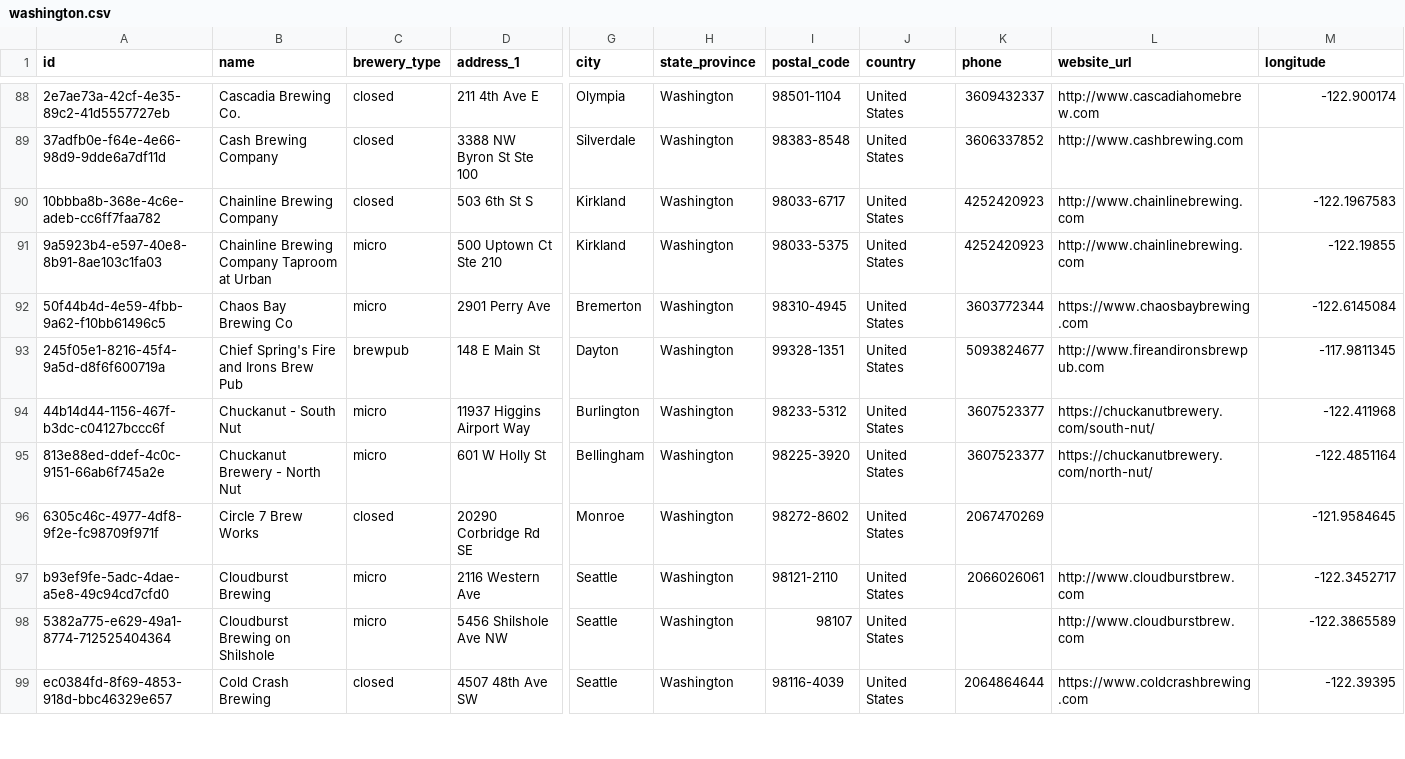
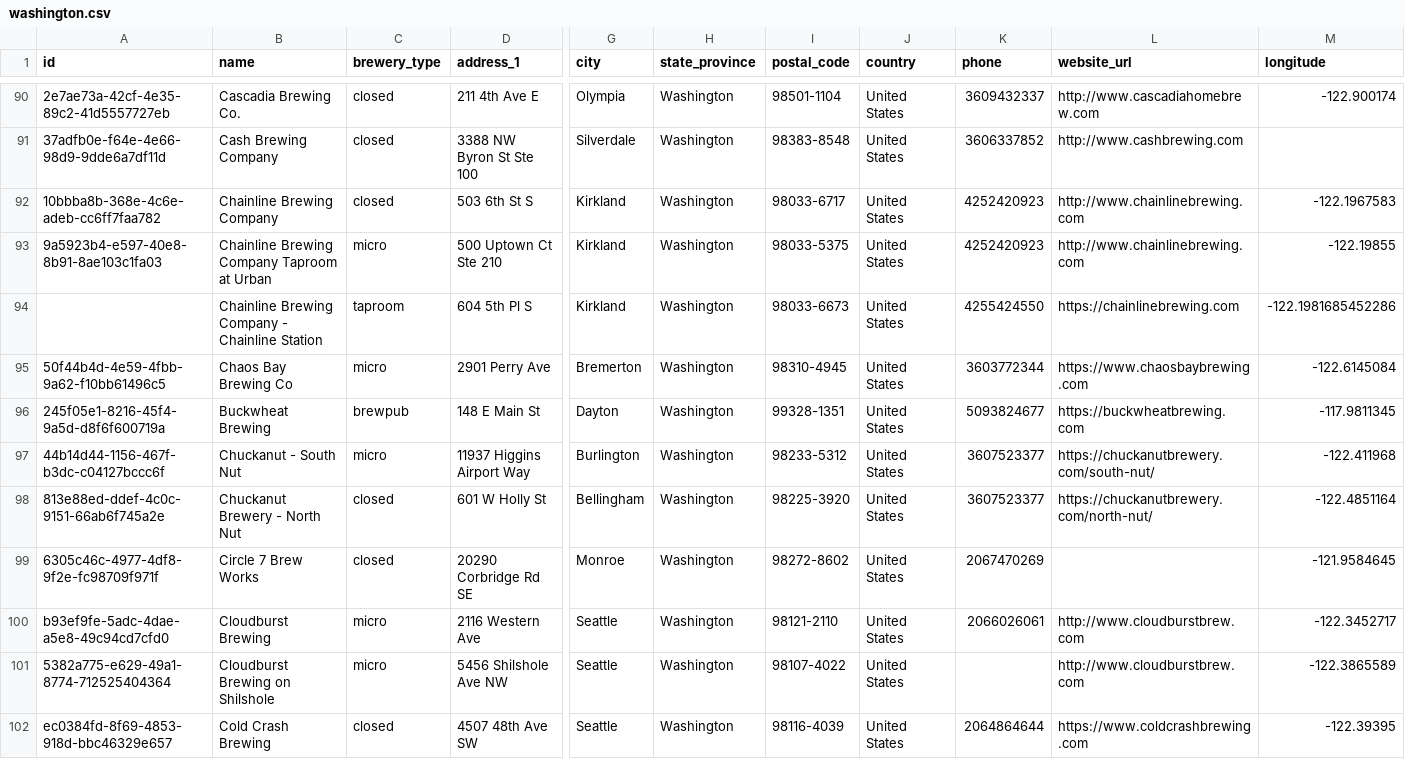
Before and after one commit to openbrewerydb/openbrewerydb, a CSV file: data/united-states/washington.csv, drawn as a sheet; only a part is shown, gaps mark what is left out; addresses are those after the commit; rows hold the shown columns only; the diff covers the shown part only; the diff names each change by its address in the sheet, - before the commit and + after, or states it on an @@ line.

Commit message:
Updates and verifies Washington breweries A through C (#186)

```diff
--- a/data/united-states/washington.csv
+++ b/data/united-states/washington.csv
+row 94:  | Chainline Brewing Company - Chainline Station | taproom | 604 5th Pl S | Kirkland | Washington | 98033-6673 | United States | 4255424550 | https://chainlinebrewing.com | -122.1981685452286
-B96 (name): Chief Spring's Fire and Irons Brew Pub
+B96 (name): Buckwheat Brewing
-L96 (website_url): http://www.fireandironsbrewpub.com
+L96 (website_url): https://buckwheatbrewing.com
-C98 (brewery_type): micro
+C98 (brewery_type): closed
-I101 (postal_code): 98107
+I101 (postal_code): 98107-4022
```
Also changed, not shown: 2 added rows and 45 edited cells elsewhere in this file.
